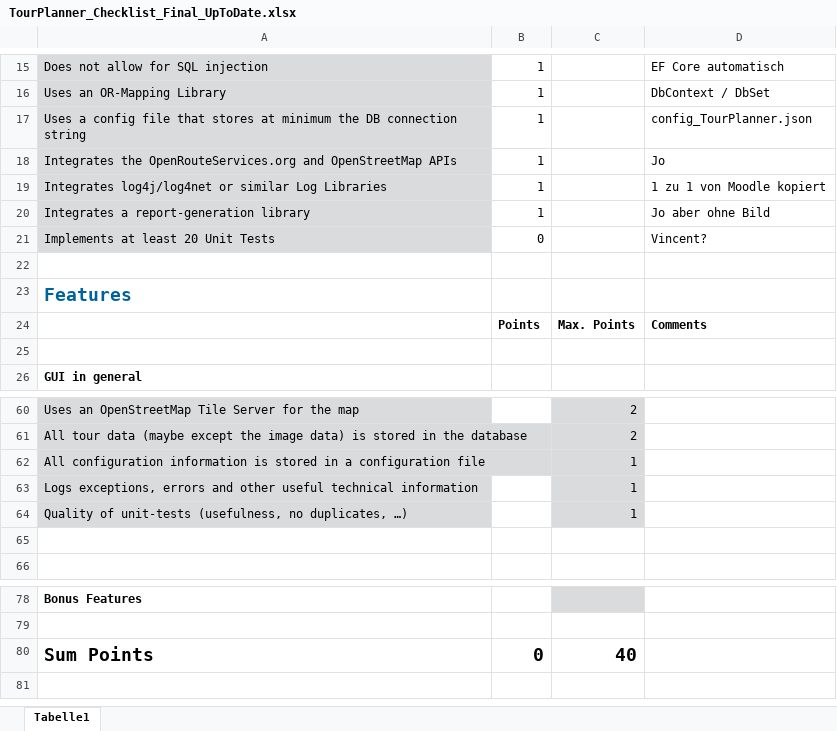
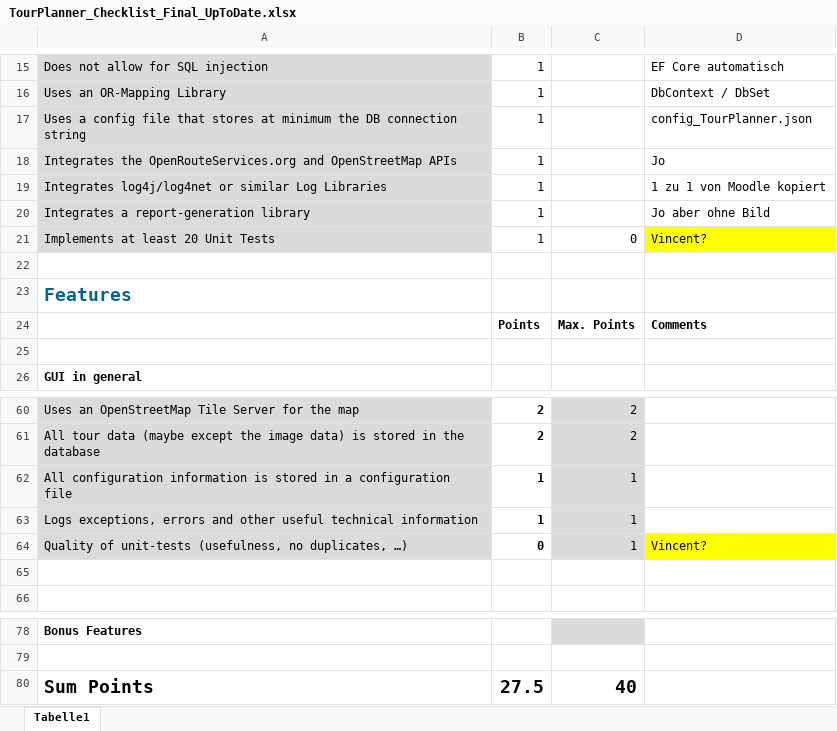
Before and after one commit to Neuwik/SWE_TourPlanner, an Excel workbook: TourPlanner_Checklist_Final_UpToDate.xlsx, sheet Tabelle1, drawn as a sheet; only a part is shown, gaps mark what is left out; values as stored, in another font and other column widths than the file's, no borders; conditional formats not drawn; the diff covers the shown part only; the diff names each change by its address in the sheet, - before the commit and + after, or states it on an @@ line.

```diff
--- a/TourPlanner_Checklist_Final_UpToDate.xlsx (sheet Tabelle1)
+++ b/TourPlanner_Checklist_Final_UpToDate.xlsx (sheet Tabelle1)
-B21: 0
+B21: 1
-C21: (empty)
+C21: 0
-D21 fill: none
+D21 fill: #FFFF00
-B60:B61: (empty)
+B60:B61: 2
-B62:B63: (empty)
+B62:B63: 1
-B64: (empty)
+B64: 0
-D64: (empty)
+D64: Vincent?
-D64 fill: none
+D64 fill: #FFFF00
-B80: 0
+B80: 27.5
```
Also changed, not shown: 17 edited cells and cell formats elsewhere in this sheet, 4 other files.
